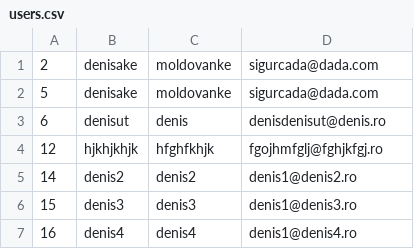
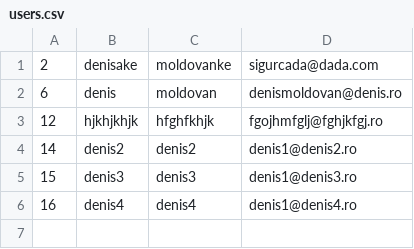
Before and after one commit to denisangel2k2/UBB, a CSV file: Year 2/Advanced Programming Methods/Socializing Network/data/users.csv, drawn as a sheet.

```diff
--- a/Year 2/Advanced Programming Methods/Socializing Network/data/users.csv
+++ b/Year 2/Advanced Programming Methods/Socializing Network/data/users.csv
@@ -1,4 +1,3 @@
 2;denisake;moldovanke;sigurcada@dada.com
-5;denisake;moldovanke;sigurcada@dada.com
-6;denisut;denis;denisdenisut@denis.ro
+6;denis;moldovan;denismoldovan@denis.ro
 12;hjkhjkhjk;hfghfkhjk;fgojhmfglj@fghjkfgj.ro
```
Also changed, not shown: 17 other files.
